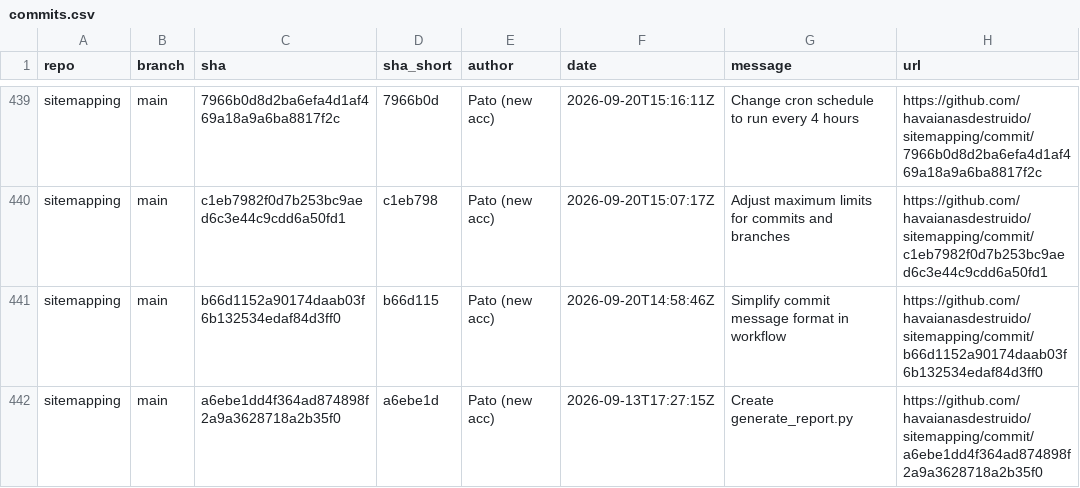
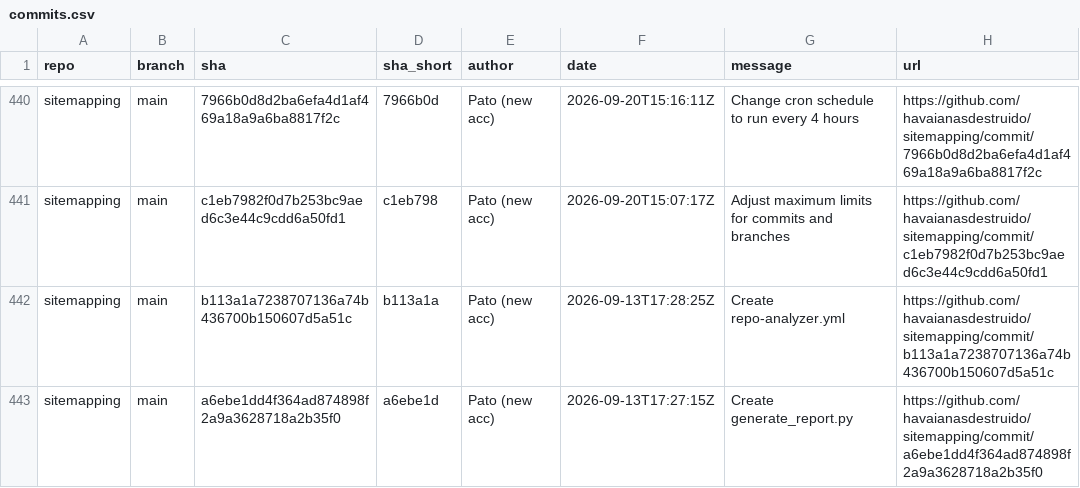
Before and after one commit to havaianasdestruido/sitemapping, a CSV file: reports/commits.csv, drawn as a sheet; only a part is shown, gaps mark what is left out; the diff covers the shown part only.

```diff
--- a/reports/commits.csv
+++ b/reports/commits.csv
@@ -440,3 +441,3 @@ sitemapping,main,7966b0d8d2ba6efa4d1af469a18a9a6ba8817f2c,7966b0d,Pato (new acc)
 sitemapping,main,c1eb7982f0d7b253bc9aed6c3e44c9cdd6a50fd1,c1eb798,Pato (new acc),2026-09-20T15:07:17Z,Adjust maximum limits for commits and branches,https://github.com/havaianasdestruido/sitemapping/commit/c1eb7982f0d7b253bc9aed6c3e44c9cdd6a50fd1
-sitemapping,main,b66d1152a90174daab03f6b132534edaf84d3ff0,b66d115,Pato (new acc),2026-09-20T14:58:46Z,Simplify commit message format in workflow,https://github.com/havaianasdestruido/sitemapping/commit/b66d1152a90174daab03f6b132534edaf84d3ff0
+sitemapping,main,b113a1a7238707136a74b436700b150607d5a51c,b113a1a,Pato (new acc),2026-09-13T17:28:25Z,Create repo-analyzer.yml,https://github.com/havaianasdestruido/sitemapping/commit/b113a1a7238707136a74b436700b150607d5a51c
 sitemapping,main,a6ebe1dd4f364ad874898f2a9a3628718a2b35f0,a6ebe1d,Pato (new acc),2026-09-13T17:27:15Z,Create generate_report.py,https://github.com/havaianasdestruido/sitemapping/commit/a6ebe1dd4f364ad874898f2a9a3628718a2b35f0
```
Also changed, not shown: 2 added rows, 1 removed row and 11 edited cells elsewhere in this file, reports/branches.csv, reports/contributors.csv, 13 other files.
